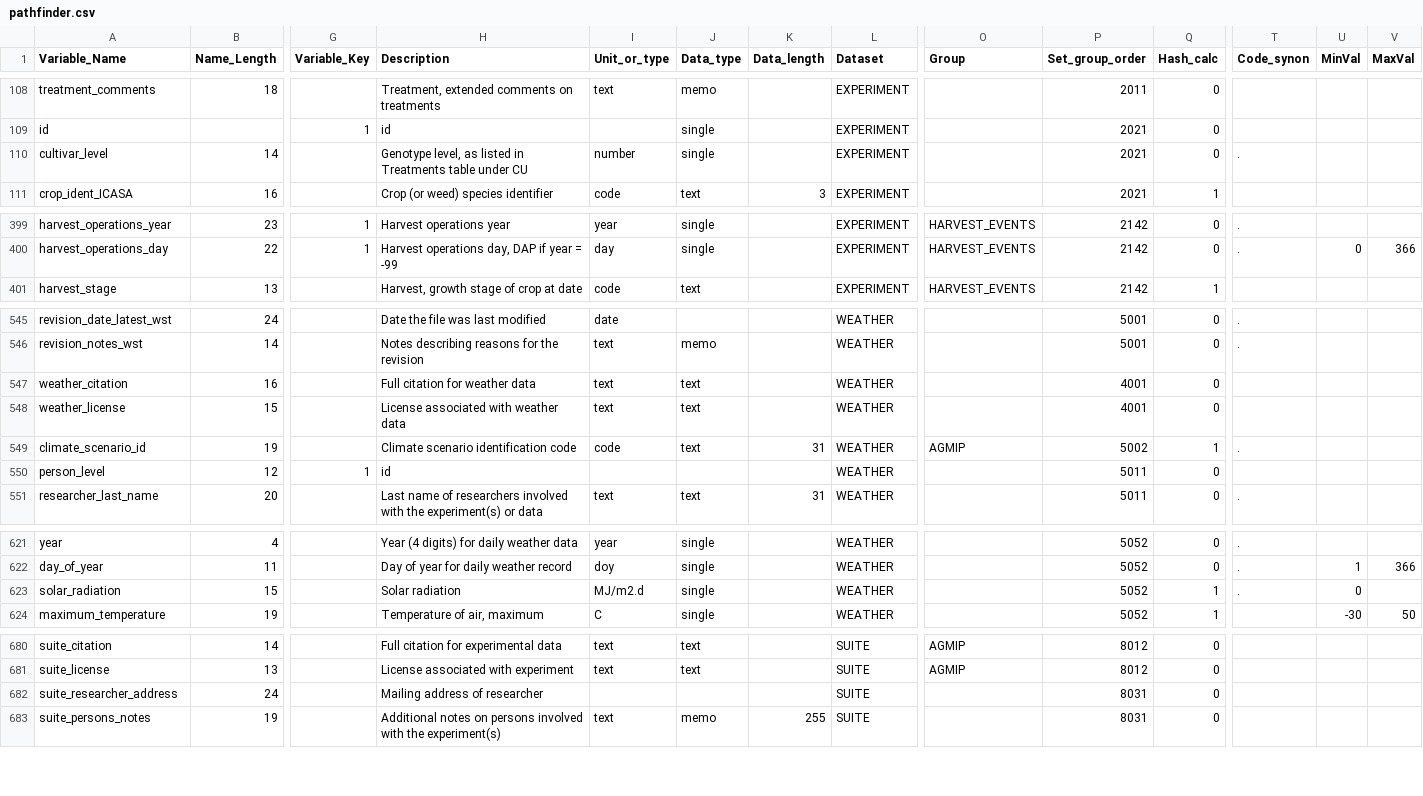
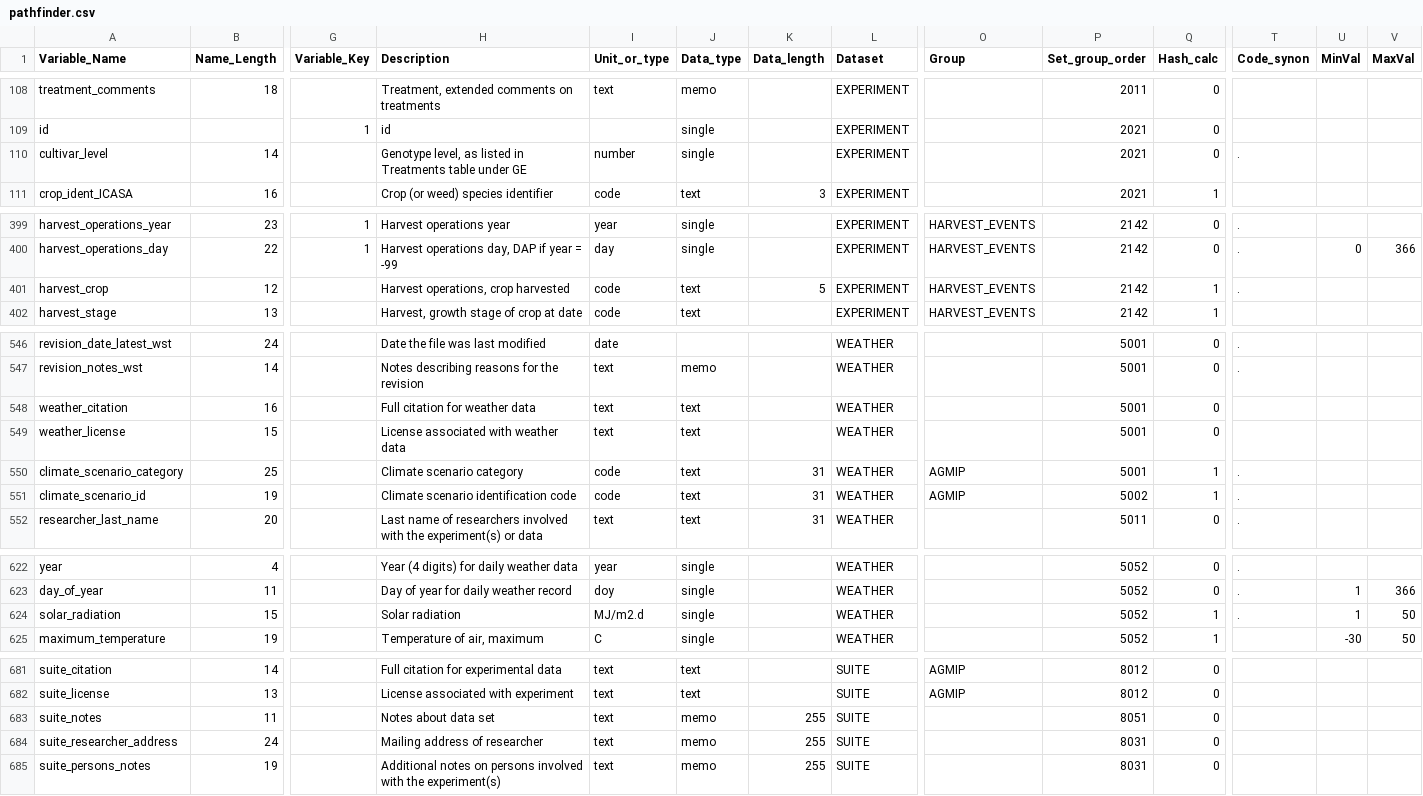
Before and after one commit to agmip/ace-core, a CSV file: src/main/resources/pathfinder.csv, drawn as a sheet; only a part is shown, gaps mark what is left out; removed rows and columns are numbered as before the commit, all else as after; rows hold the shown columns only; the diff names each change by its address in the sheet, - before the commit and + after, or states it on an @@ line.

```diff
--- a/src/main/resources/pathfinder.csv
+++ b/src/main/resources/pathfinder.csv
-H110 (Description): …table under CU
+H110 (Description): …table under GE
+row 401: harvest_crop | 12 |  | Harvest operations, crop harvested | code | text | 5 | EXPERIMENT | HARVEST_EVENTS | 2142 | 1 | .
-P548:P549 (Set_group_order): 4001
+P548:P549 (Set_group_order): 5001
+row 550: climate_scenario_category | 25 |  | Climate scenario category | code | text | 31 | WEATHER | AGMIP | 5001 | 1 | .
-row 550: person_level | 12 | 1 | id |  |  |  | WEATHER |  | 5011 | 0
-U624 (MinVal): 0
+U624 (MinVal): 1
-V624 (MaxVal): (empty)
+V624 (MaxVal): 50
+row 683: suite_notes | 11 |  | Notes about data set | text | memo | 255 | SUITE |  | 8051 | 0
-I684 (Unit_or_type): (empty)
+I684 (Unit_or_type): text
-J684 (Data_type): (empty)
+J684 (Data_type): memo
-K684 (Data_length): (empty)
+K684 (Data_length): 255
```
Also changed, not shown: src/main/resources/crop_codes.csv, src/main/resources/obs_pathfinder.csv, 4 other files.
